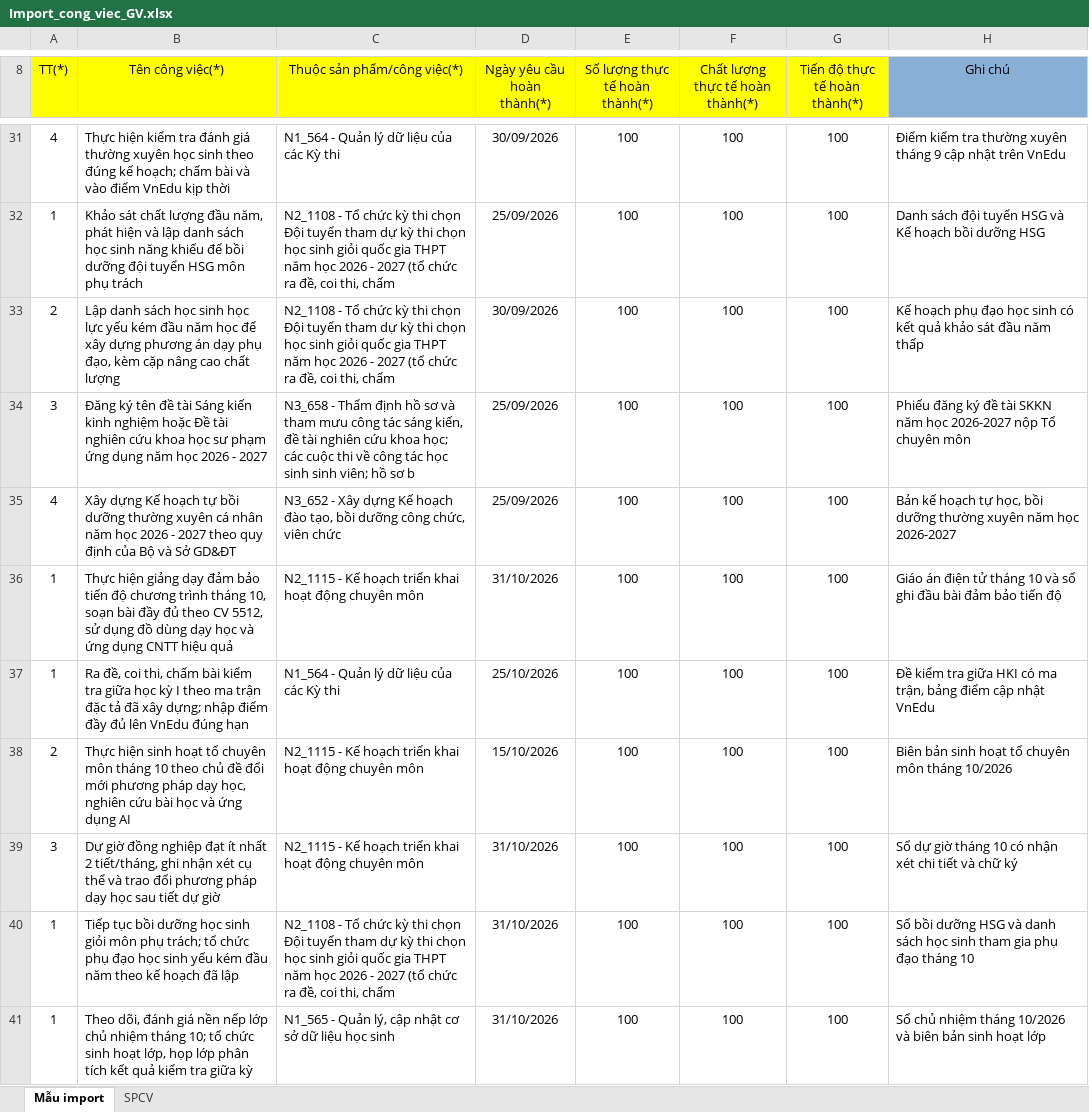
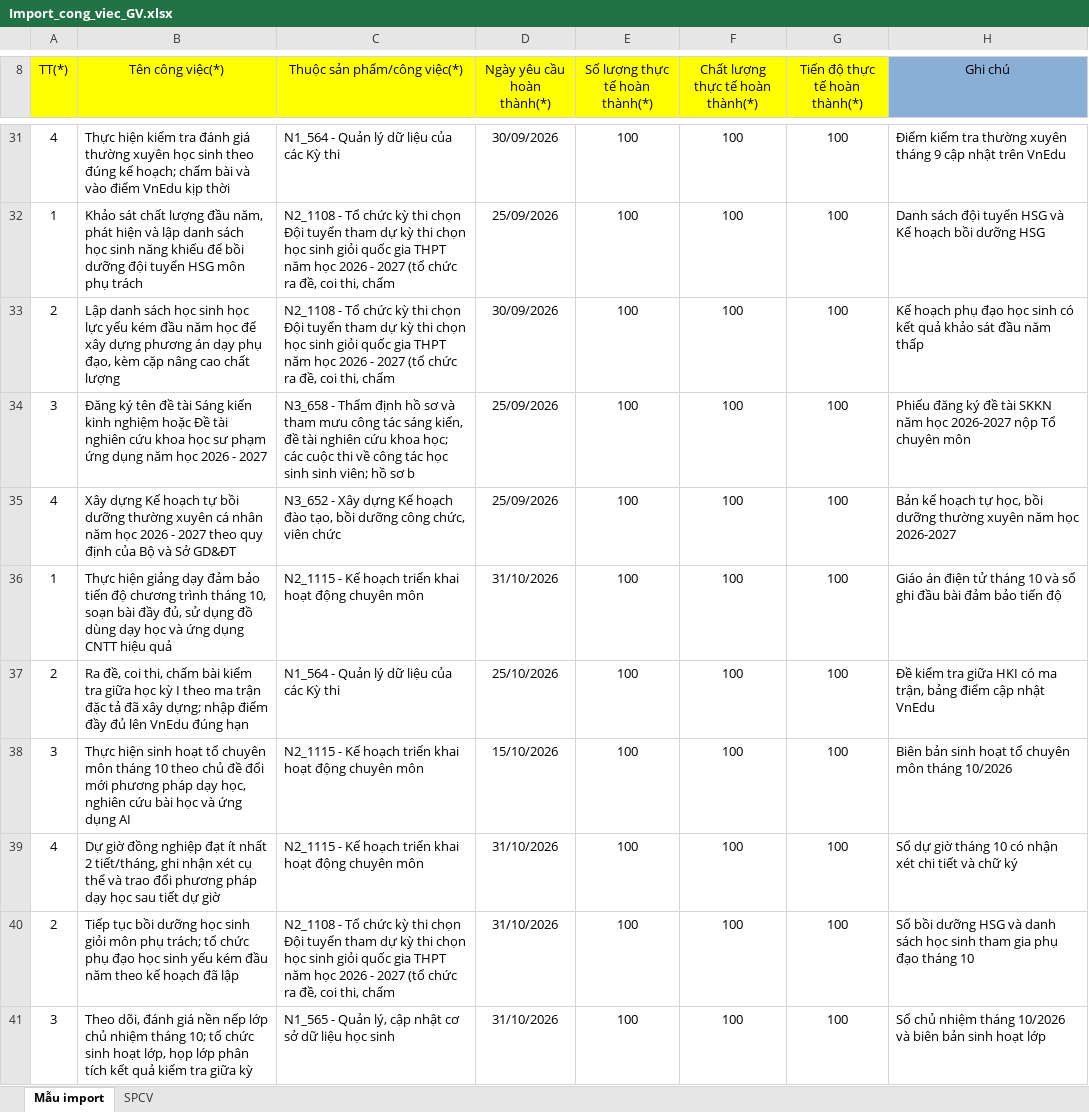
Before and after one commit to hoptin8686-design/web-danh-gia-vien-chuc-phuc-hoa, an Excel workbook: public/downloads/Import_cong_viec_GV.xlsx, sheet Mẫu import, drawn as a sheet; only a part is shown, gaps mark what is left out; values as stored, in another font and other column widths than the file's, no borders; the diff covers the shown part only; the diff names each change by its address in the sheet, - before the commit and + after, or states it on an @@ line.

```diff
--- a/public/downloads/Import_cong_viec_GV.xlsx (sheet Mẫu import)
+++ b/public/downloads/Import_cong_viec_GV.xlsx (sheet Mẫu import)
-B36 (Tên công việc(*)): …bài đầy đủ theo CV 5512, sử dụng…
+B36 (Tên công việc(*)): …bài đầy đủ, sử dụng…
-A37 (TT(*)): 1
+A37 (TT(*)): 2
-A38 (TT(*)): 2
+A38 (TT(*)): 3
-A39 (TT(*)): 3
+A39 (TT(*)): 4
-A40 (TT(*)): 1
+A40 (TT(*)): 2
-A41 (TT(*)): 1
+A41 (TT(*)): 3
```
Also changed, not shown: 12 added rows and 4 edited cells elsewhere in this sheet, public/downloads/Import công việc.xlsx, public/downloads/Import_cong_viec_CBQL.xlsx, 18 other files.
